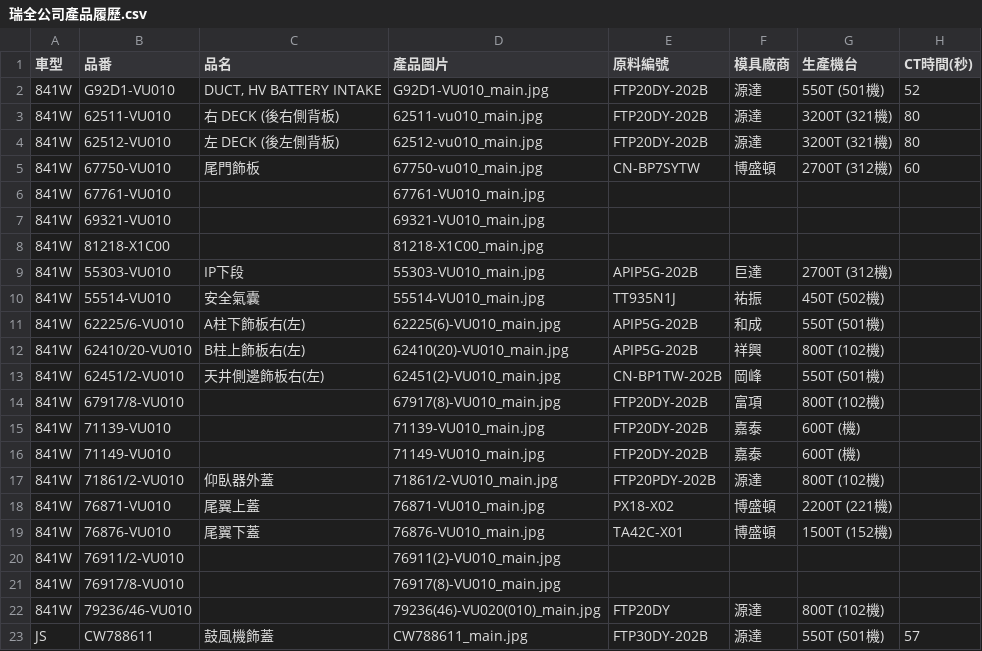
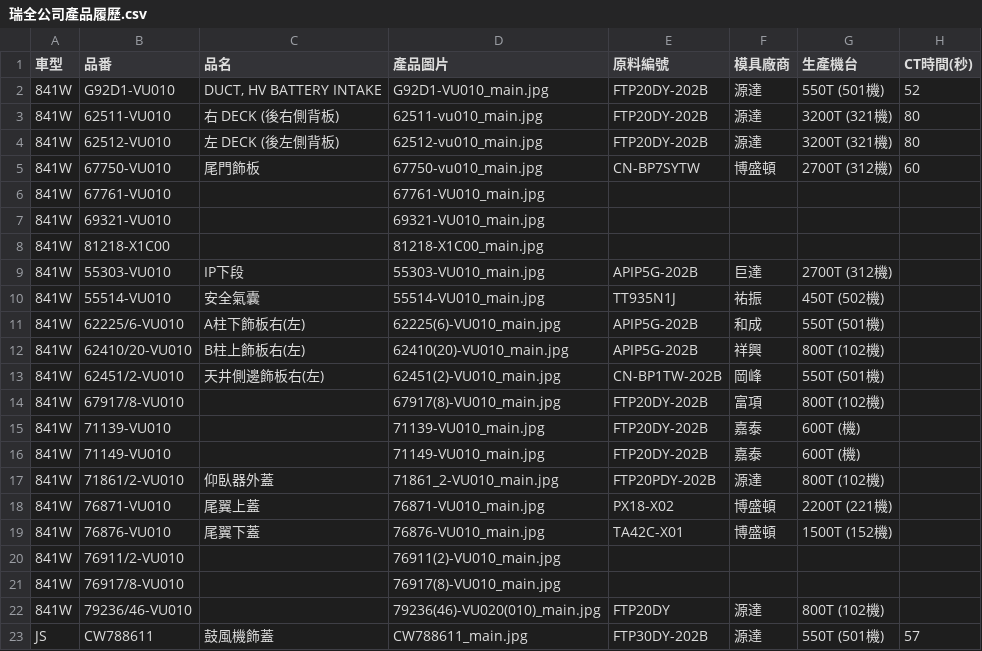
Before and after one commit to allcrazyit-png/product-portfolio, a CSV file: 瑞全公司產品履歷.csv, drawn as a sheet; only a part is shown; the diff names each change by its address in the sheet, - before the commit and + after, or states it on an @@ line.

```diff
--- a/瑞全公司產品履歷.csv
+++ b/瑞全公司產品履歷.csv
-D17 (產品圖片): 71861/2-VU010_main.jpg
+D17 (產品圖片): 71861_2-VU010_main.jpg
```
Also changed, not shown: 1 other file.
